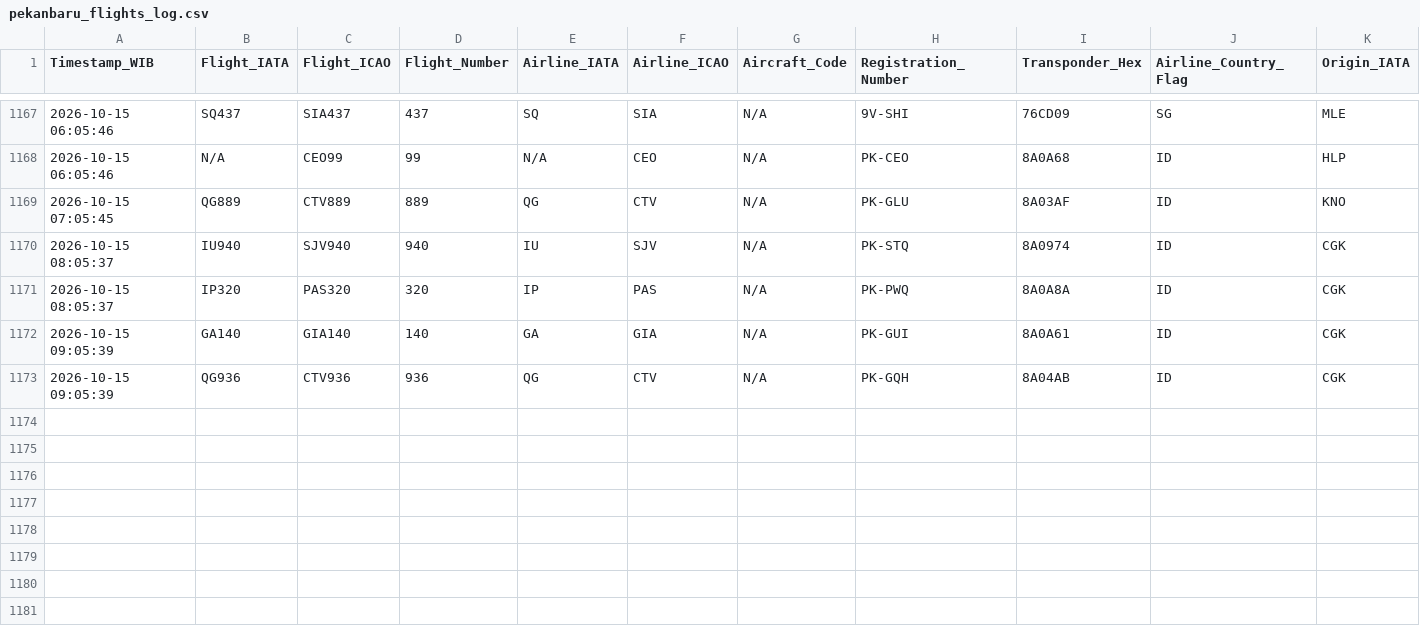
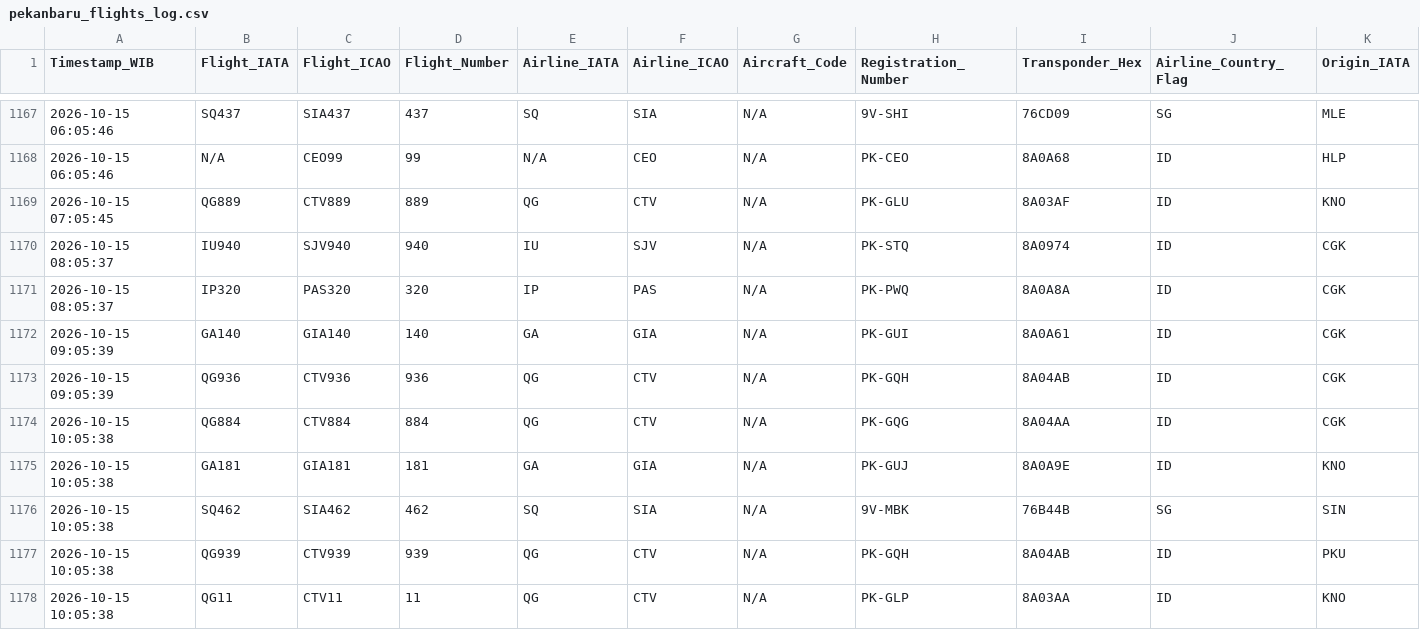
Before and after one commit to metta-kusuma/pekanbaru-air-quality, a CSV file: pekanbaru_flights_log.csv, drawn as a sheet; only a part is shown, gaps mark what is left out; rows hold the shown columns only; the diff names each change by its address in the sheet, - before the commit and + after, or states it on an @@ line.

```diff
--- a/pekanbaru_flights_log.csv
+++ b/pekanbaru_flights_log.csv
+row 1174: 2026-10-15 10:05:38 | QG884 | CTV884 | 884 | QG | CTV | N/A | PK-GQG | 8A04AA | ID | CGK
+row 1175: 2026-10-15 10:05:38 | GA181 | GIA181 | 181 | GA | GIA | N/A | PK-GUJ | 8A0A9E | ID | KNO
+row 1176: 2026-10-15 10:05:38 | SQ462 | SIA462 | 462 | SQ | SIA | N/A | 9V-MBK | 76B44B | SG | SIN
+row 1177: 2026-10-15 10:05:38 | QG939 | CTV939 | 939 | QG | CTV | N/A | PK-GQH | 8A04AB | ID | PKU
+row 1178: 2026-10-15 10:05:38 | QG11 | CTV11 | 11 | QG | CTV | N/A | PK-GLP | 8A03AA | ID | KNO
```
Also changed, not shown: pekanbaru_air_quality_log.csv, pekanbaru_weather_log.csv.
